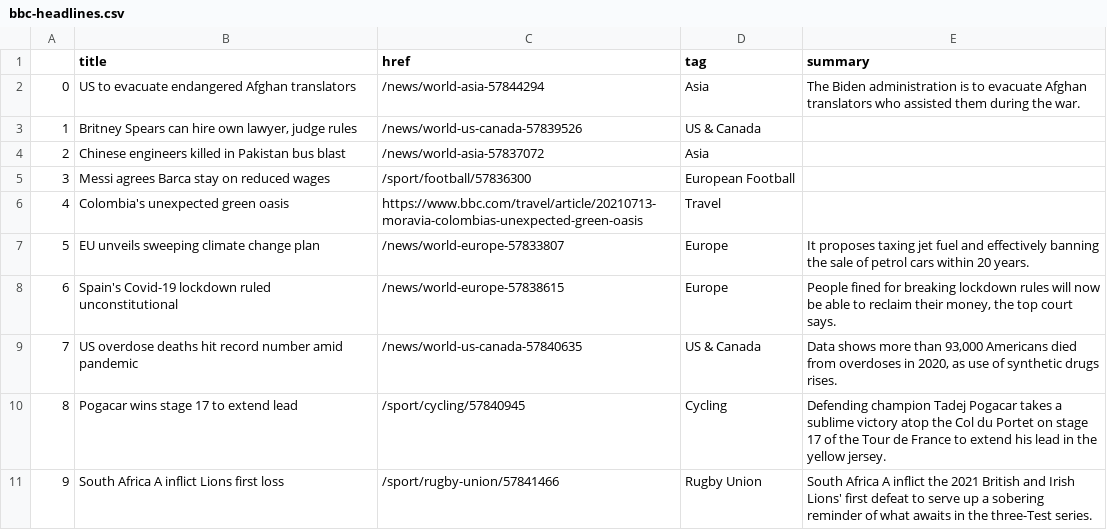
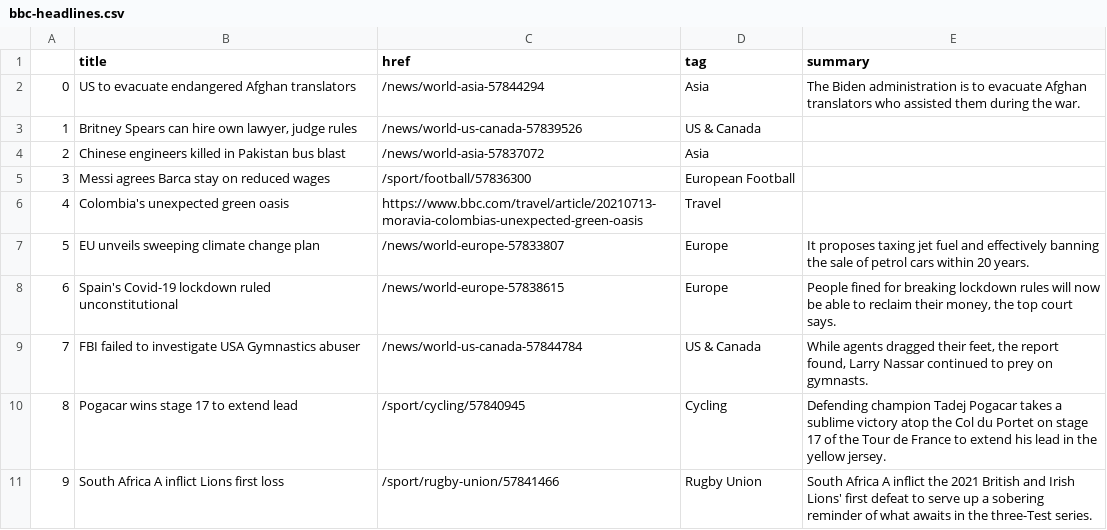
Before and after one commit to ichinichichi/automatic-scraper, a CSV file: bbc-headlines.csv, drawn as a sheet; only a part is shown.

```diff
--- a/bbc-headlines.csv
+++ b/bbc-headlines.csv
@@ -8,3 +8,3 @@
 6,Spain's Covid-19 lockdown ruled unconstitutional,/news/world-europe-57838615,Europe,"People fined for breaking lockdown rules will now be able to reclaim their money, the top court says."
-7,US overdose deaths hit record number amid pandemic,/news/world-us-canada-57840635,US & Canada,"Data shows more than 93,000 Americans died from overdoses in 2020, as use of synthetic drugs rises."
+7,FBI failed to investigate USA Gymnastics abuser,/news/world-us-canada-57844784,US & Canada,"While agents dragged their feet, the report found, Larry Nassar continued to prey on gymnasts."
 8,Pogacar wins stage 17 to extend lead,/sport/cycling/57840945,Cycling,Defending champion Tadej Pogacar takes a sublime victory atop the Col du Portet on stage 17 of the Tour de France to extend his lead in the yellow jersey.
```
